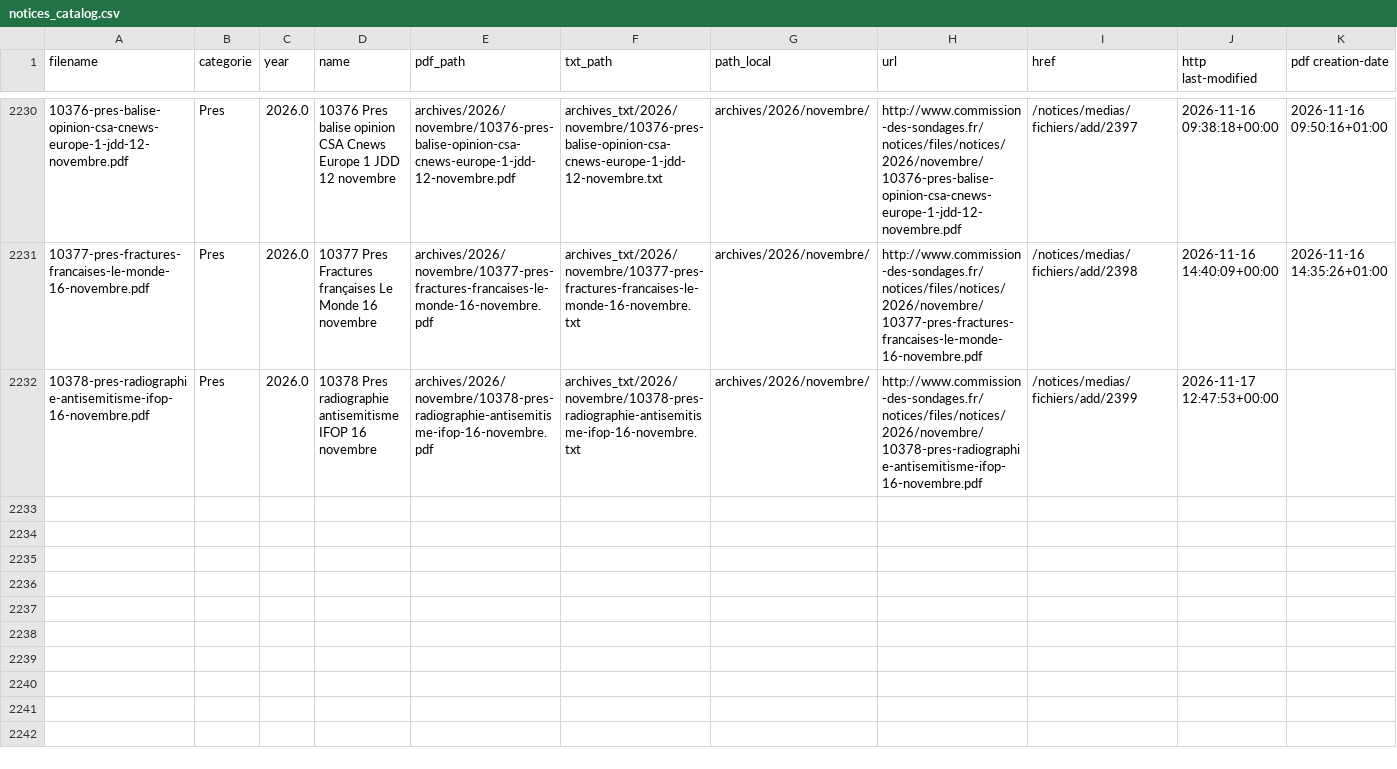
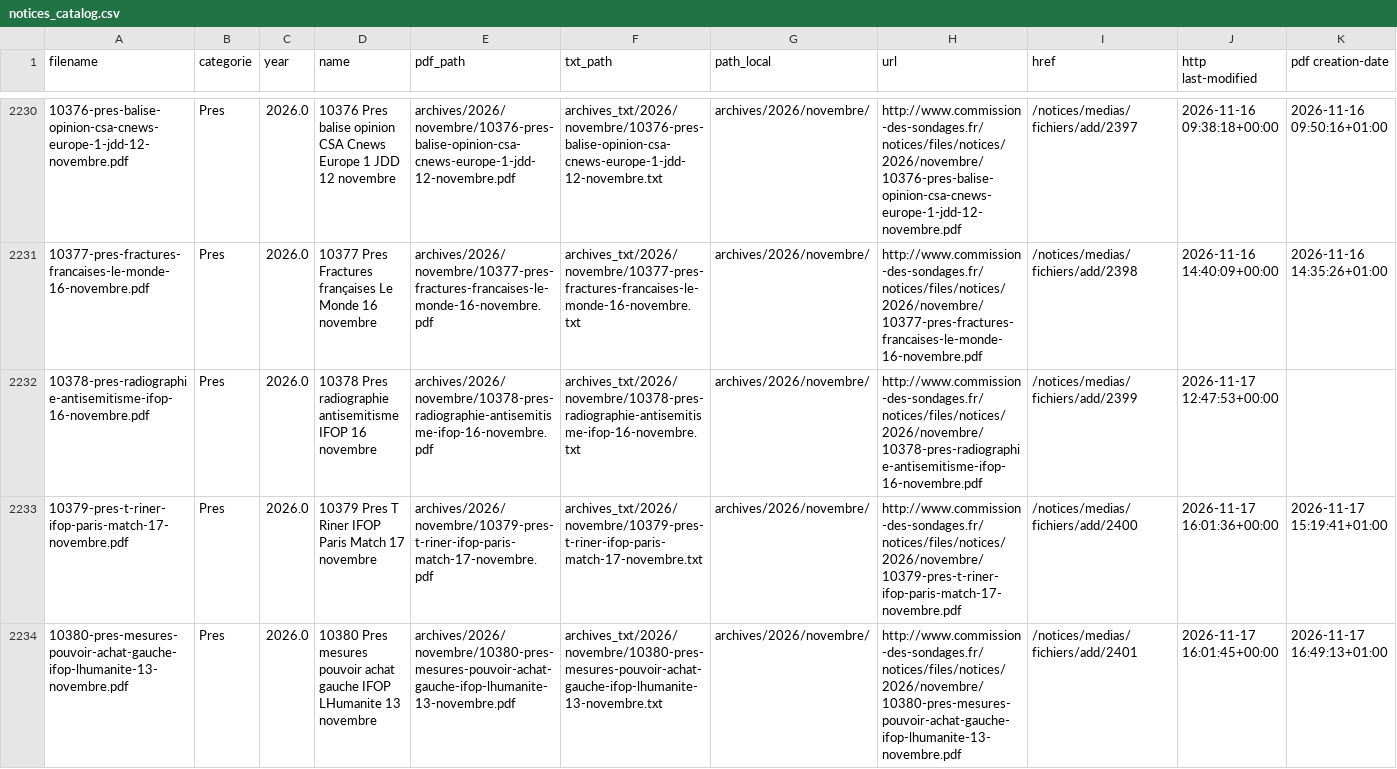
Before and after one commit to EnzoSim/sondages-commission-index, a CSV file: notices_catalog.csv, drawn as a sheet; only a part is shown, gaps mark what is left out; the diff names each change by its address in the sheet, - before the commit and + after, or states it on an @@ line.

```diff
--- a/notices_catalog.csv
+++ b/notices_catalog.csv
+row 2233: 10379-pres-t-riner-ifop-paris-match-17-novembre.pdf | Pres | 2026.0 | 10379 Pres T Riner IFOP Paris Match 17 novembre | archives/2026/novembre/10379-pres-t-riner-ifop-paris-match-17-novembre.pdf | archives_txt/2026/novembre/10379-pres-t-riner-ifop-paris-match-17-novembre.txt | archives/2026/novembre/ | http://www.commission-des-sondages.fr/notices/files/notices/2026/novembre/10379-pres-t-riner-ifop-paris-match-17-novembre.pdf | /notices/medias/fichiers/add/2400 | 2026-11-17 16:01:36+00:00 | 2026-11-17 15:19:41+01:00
+row 2234: 10380-pres-mesures-pouvoir-achat-gauche-ifop-lhumanite-13-novembre.pdf | Pres | 2026.0 | 10380 Pres mesures pouvoir achat gauche IFOP LHumanite 13 novembre | archives/2026/novembre/10380-pres-mesures-pouvoir-achat-gauche-ifop-lhumanite-13-novembre.pdf | archives_txt/2026/novembre/10380-pres-mesures-pouvoir-achat-gauche-ifop-lhumanite-13-novembre.txt | archives/2026/novembre/ | http://www.commission-des-sondages.fr/notices/files/notices/2026/novembre/10380-pres-mesures-pouvoir-achat-gauche-ifop-lhumanite-13-novembre.pdf | /notices/medias/fichiers/add/2401 | 2026-11-17 16:01:45+00:00 | 2026-11-17 16:49:13+01:00
```
Also changed, not shown: base.csv, files.csv, 4 other files.
